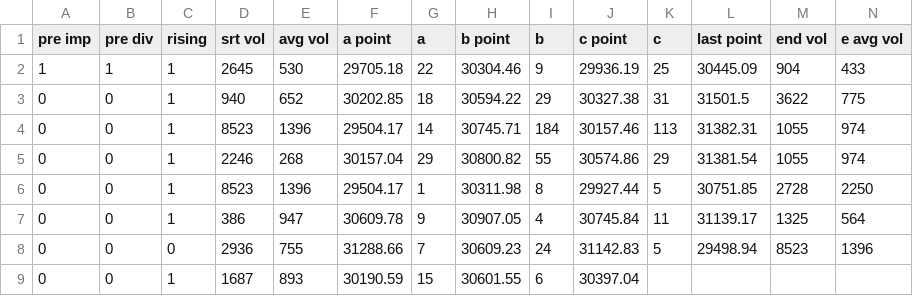
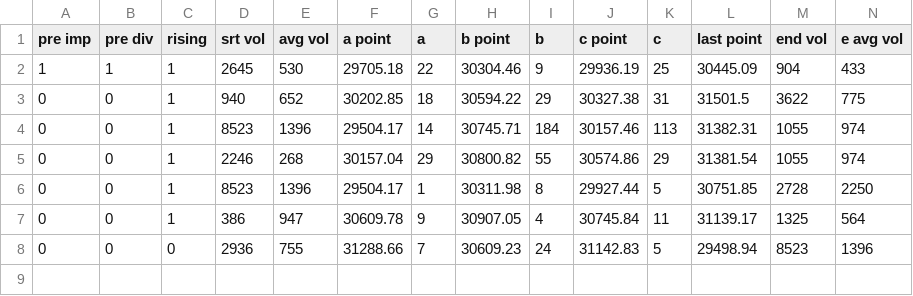
Before and after one commit to GelatinBomber/NewBorn_Projet, a CSV file: VER_0_0_n/Data_5/abc_wave_counting2.csv, drawn as a sheet; only a part is shown; rows hold the shown columns only; the diff names each change by its address in the sheet, - before the commit and + after, or states it on an @@ line.

Commit message:
Add files via upload

```diff
--- a/VER_0_0_n/Data_5/abc_wave_counting2.csv
+++ b/VER_0_0_n/Data_5/abc_wave_counting2.csv
-row 9: 0 | 0 | 1 | 1687 | 893 | 30190.59 | 15 | 30601.55 | 6 | 30397.04
```
